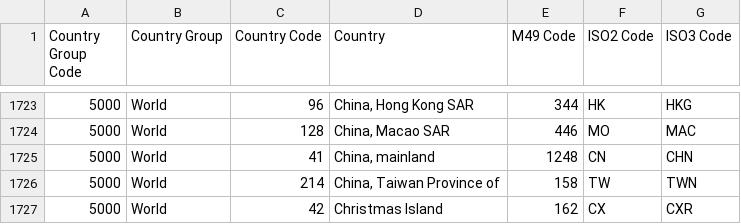
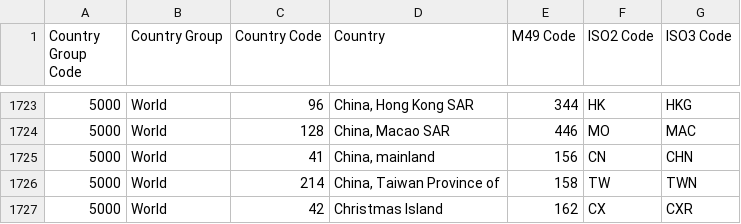
Before and after one commit to nagashree-angadi/Crop-Visual-Analytics, a CSV file: static/Data/countries&regions.csv, drawn as a sheet; only a part is shown, gaps mark what is left out; the diff covers the shown part only.

```diff
--- a/static/Data/countries&regions.csv
+++ b/static/Data/countries&regions.csv
@@ -1724,3 +1724,3 @@
 "5000","World","128","China, Macao SAR","446","MO","MAC"
-"5000","World","41","China, mainland","1248","CN","CHN"
+"5000","World","41","China, mainland","156","CN","CHN"
 "5000","World","214","China, Taiwan Province of","158","TW","TWN"
```
Also changed, not shown: 5 edited cells elsewhere in this file, 13 other files.
